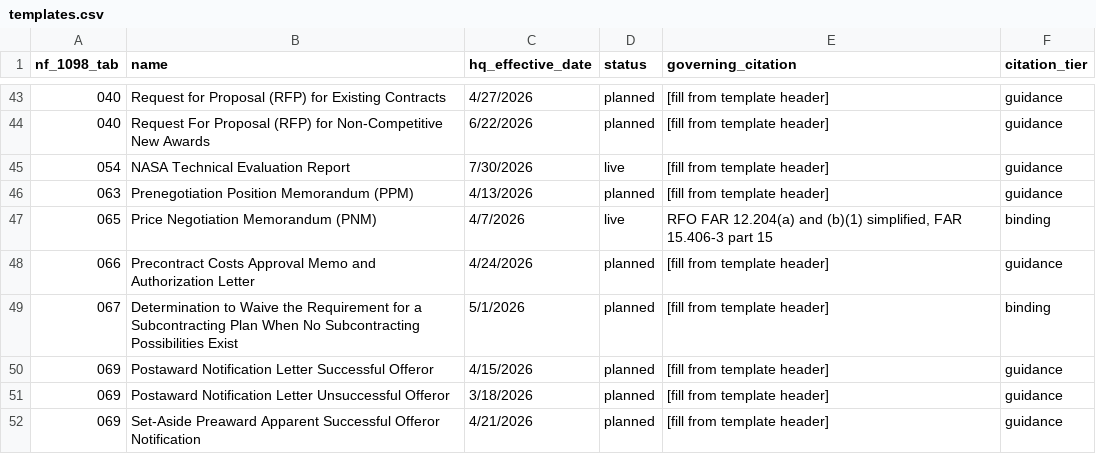
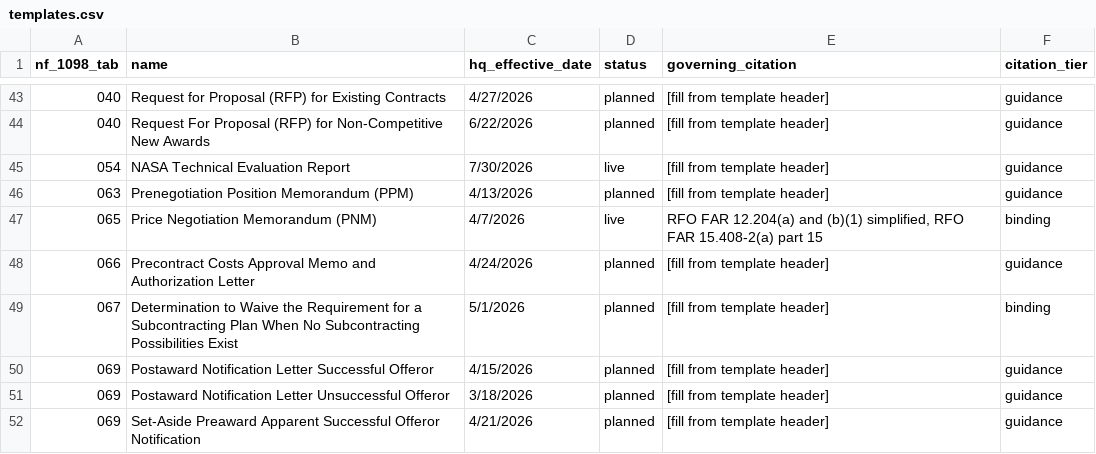
Before and after one commit to joshuataggart7-lgtm/t-minus, a CSV file: t-minus-seed/templates.csv, drawn as a sheet; only a part is shown, gaps mark what is left out; the diff names each change by its address in the sheet, - before the commit and + after, or states it on an @@ line.

```diff
--- a/t-minus-seed/templates.csv
+++ b/t-minus-seed/templates.csv
-E47 (governing_citation): …(b)(1) simplified, FAR 15.406-3 part 15
+E47 (governing_citation): …(b)(1) simplified, RFO FAR 15.408-2(a) part 15
```
Also changed, not shown: 2 other files.
